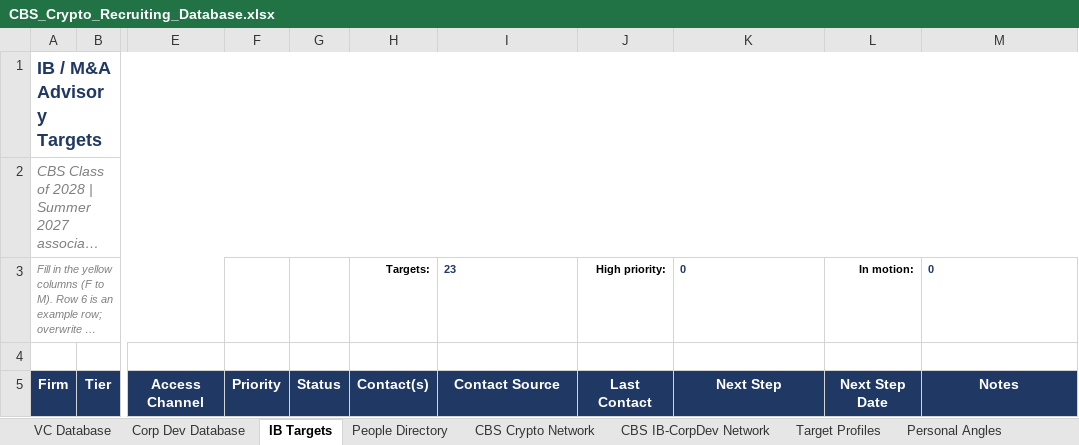
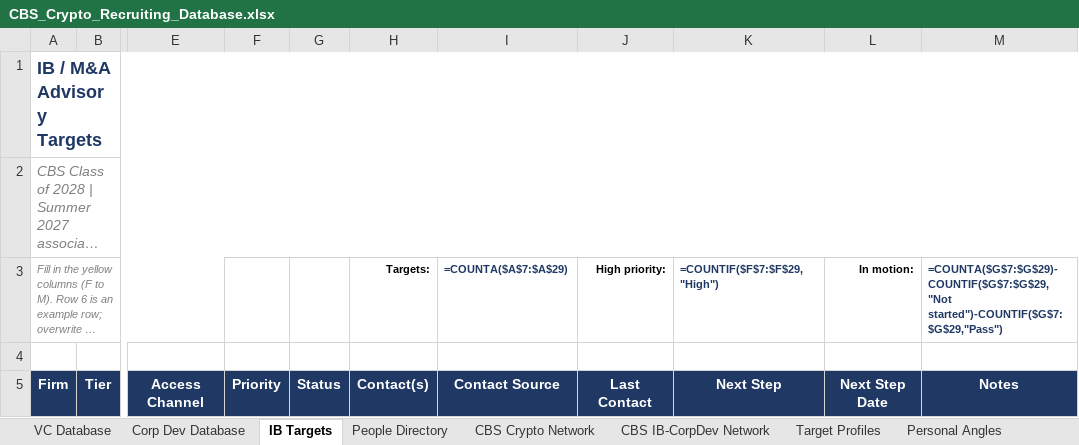
Before and after one commit to Geomjr/test, an Excel workbook: CBS_Crypto_Recruiting_Database.xlsx, sheet IB Targets, drawn as a sheet; only a part is shown, gaps mark what is left out; long unchanged cells end in …; values as stored, in another font and other column widths than the file's, no borders; formulas without a stored value are shown as written; charts and pictures and conditional formats not drawn; the diff names each change by its address in the sheet, - before the commit and + after, or states it on an @@ line.

```diff
--- a/CBS_Crypto_Recruiting_Database.xlsx (sheet IB Targets)
+++ b/CBS_Crypto_Recruiting_Database.xlsx (sheet IB Targets)
-I3: 23
+I3: =COUNTA($A$7:$A$29)
-K3: 0
+K3: =COUNTIF($F$7:$F$29,"High")
-M3: 0
+M3: =COUNTA($G$7:$G$29)-COUNTIF($G$7:$G$29,"Not started")-COUNTIF($G$7:$G$29,"Pass")
```
Also changed, not shown: sheet People Directory, charts or pictures, 2 other files.
